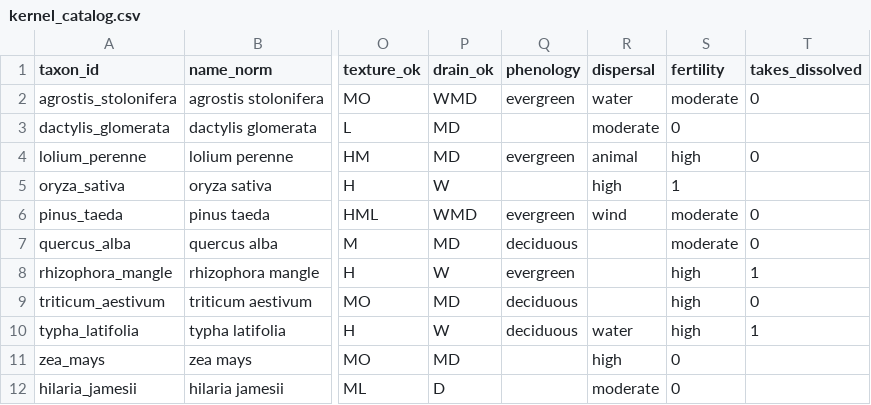
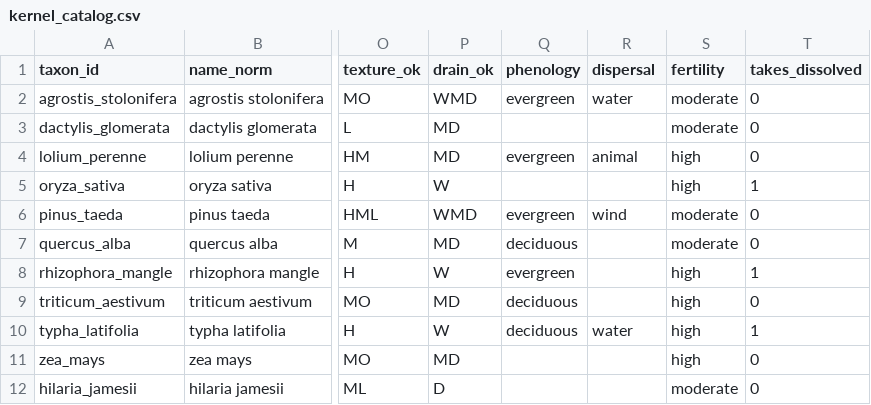
Before and after one commit to stem-world-sim/stem-world-sim, a CSV file: docs/data/kernel_catalog.csv, drawn as a sheet; only a part is shown, gaps mark what is left out; the diff names each change by its address in the sheet, - before the commit and + after, or states it on an @@ line.

Commit message:
spec: pad short catalog rows so takes_dissolved lands

```diff
--- a/docs/data/kernel_catalog.csv
+++ b/docs/data/kernel_catalog.csv
-R3 (dispersal): moderate
+R3 (dispersal): (empty)
-S3 (fertility): 0
+S3 (fertility): moderate
-T3 (takes_dissolved): (empty)
+T3 (takes_dissolved): 0
-R5 (dispersal): high
+R5 (dispersal): (empty)
-S5 (fertility): 1
+S5 (fertility): high
-T5 (takes_dissolved): (empty)
+T5 (takes_dissolved): 1
-R11 (dispersal): high
+R11 (dispersal): (empty)
-S11 (fertility): 0
+S11 (fertility): high
-T11:T12 (takes_dissolved): (empty)
+T11:T12 (takes_dissolved): 0
-R12 (dispersal): moderate
+R12 (dispersal): (empty)
-S12 (fertility): 0
+S12 (fertility): moderate
```
